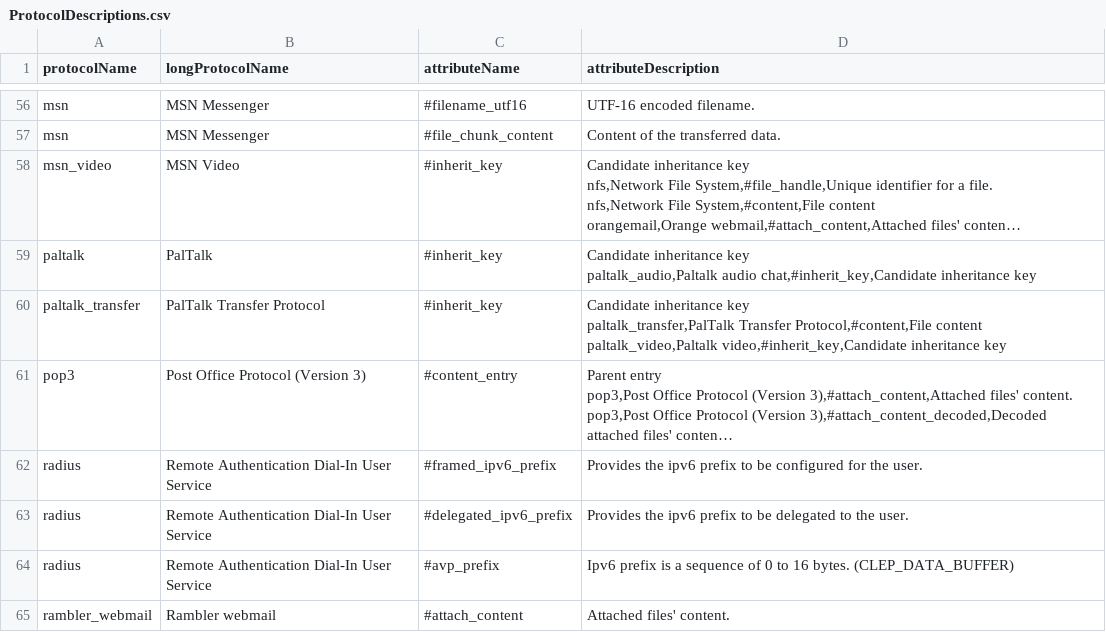
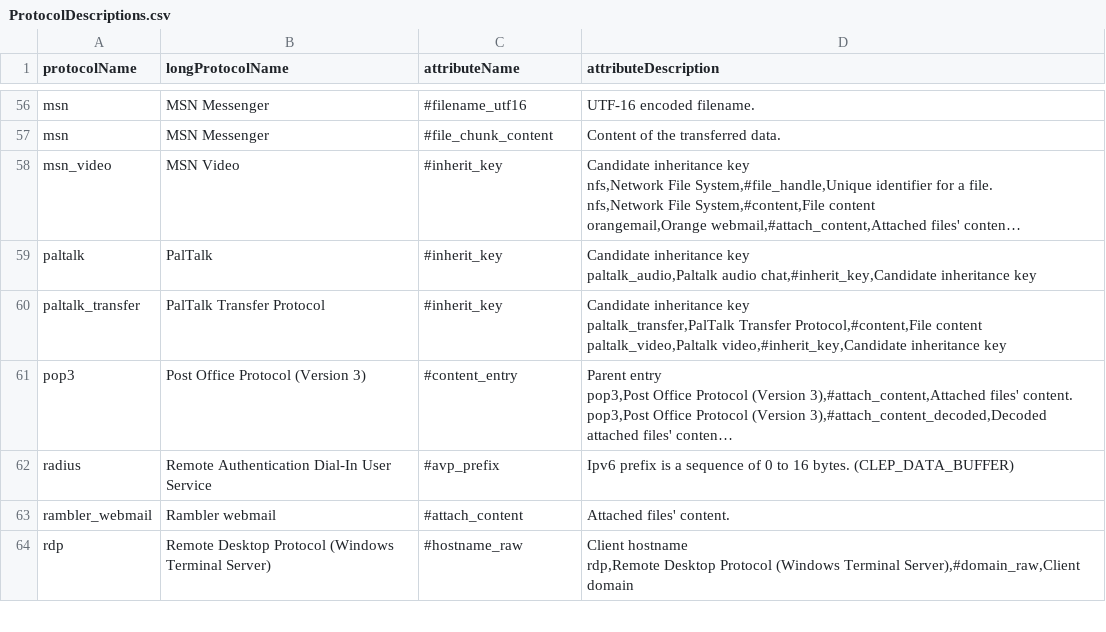
Before and after one commit to harper-carroll/kibana, a CSV file: resources/ProtocolDescriptions.csv, drawn as a sheet; only a part is shown, gaps mark what is left out; the shorter side is filled out with more unchanged rows; long unchanged cells end in …; the diff names each change by its address in the sheet, - before the commit and + after, or states it on an @@ line.

```diff
--- a/resources/ProtocolDescriptions.csv
+++ b/resources/ProtocolDescriptions.csv
-row 62: radius | Remote Authentication Dial-In User Service | #framed_ipv6_prefix | Provides the ipv6 prefix to be configured for the user.
-row 63: radius | Remote Authentication Dial-In User Service | #delegated_ipv6_prefix | Provides the ipv6 prefix to be delegated to the user.
```
Also changed, not shown: resources/Qosmos_Protobook.csv, resources/Qosmos_Protocols.csv, 1 other file.
